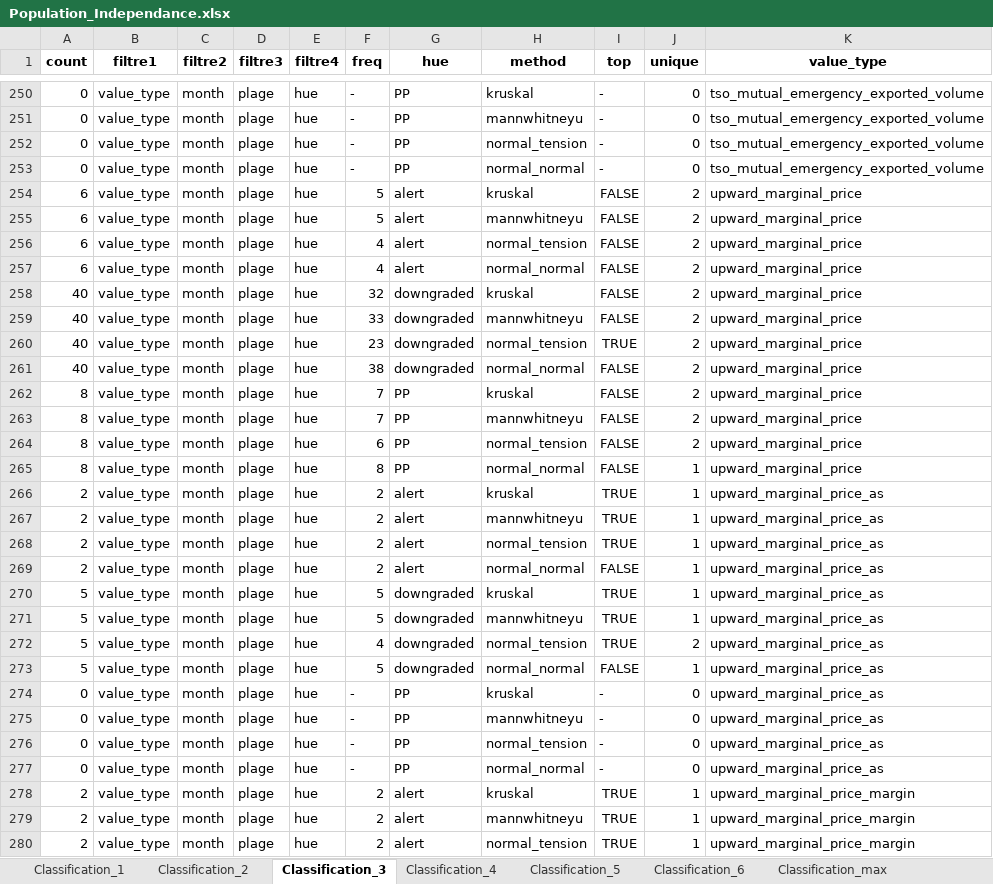
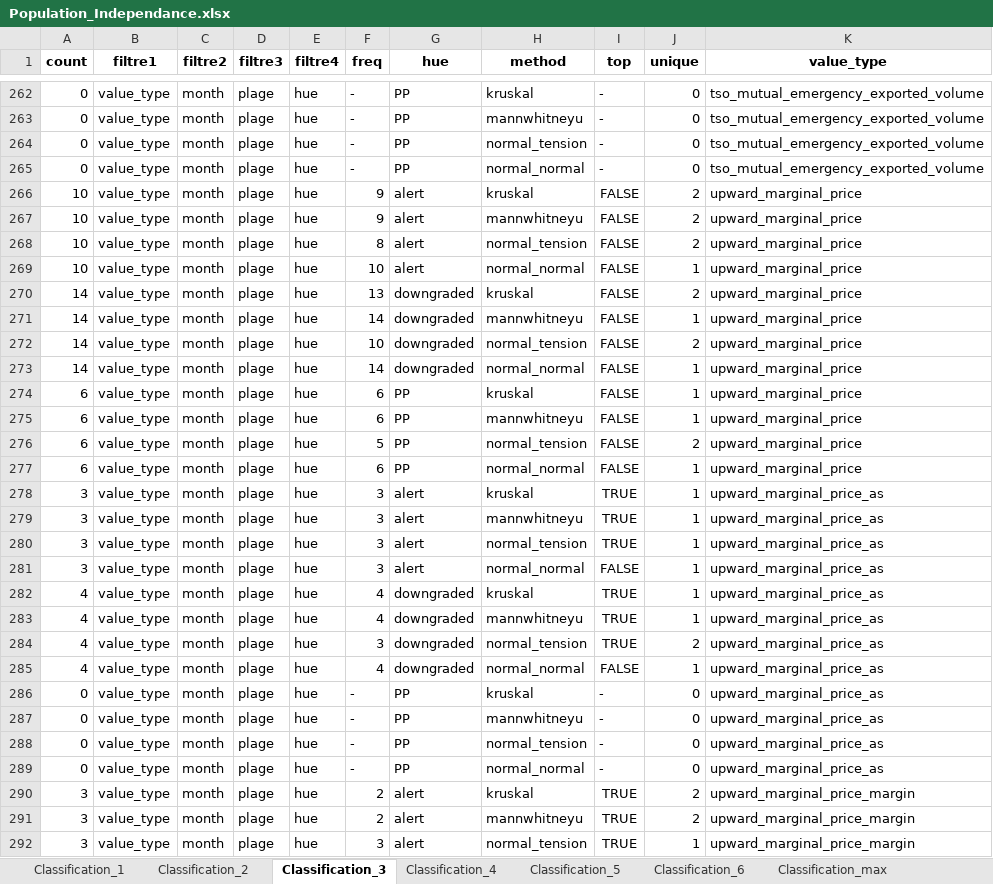
Before and after one commit to mathiaHa/MA-Analysis, an Excel workbook: Analysis/Alpiq/Rapports_Etude_MA/Relation_Alert_Prix_MA/Results/Population_Independance.xlsx, sheet Classification_3, drawn as a sheet; only a part is shown, gaps mark what is left out; values as stored, in another font and other column widths than the file's, no borders; table styles not drawn; addresses are those after the commit; the diff covers the shown part only; the diff names each change by its address in the sheet, - before the commit and + after, or states it on an @@ line.

```diff
--- a/Analysis/Alpiq/Rapports_Etude_MA/Relation_Alert_Prix_MA/Results/Population_Independance.xlsx (sheet Classification_3)
+++ b/Analysis/Alpiq/Rapports_Etude_MA/Relation_Alert_Prix_MA/Results/Population_Independance.xlsx (sheet Classification_3)
-A266:A269 (count): 6
+A266:A269 (count): 10
-F266:F267 (freq): 5
+F266:F267 (freq): 9
-F268 (freq): 4
+F268 (freq): 8
-F269 (freq): 4
+F269 (freq): 10
-J269 (unique): 2
+J269 (unique): 1
-A270:A273 (count): 40
+A270:A273 (count): 14
-F270 (freq): 32
+F270 (freq): 13
-F271 (freq): 33
+F271 (freq): 14
-J271 (unique): 2
+J271 (unique): 1
-F272 (freq): 23
+F272 (freq): 10
-I272 (top): TRUE
+I272 (top): FALSE
-F273 (freq): 38
+F273 (freq): 14
-J273:J275 (unique): 2
+J273:J275 (unique): 1
-A274:A277 (count): 8
+A274:A277 (count): 6
-F274:F275 (freq): 7
+F274:F275 (freq): 6
-F276 (freq): 6
+F276 (freq): 5
-F277 (freq): 8
+F277 (freq): 6
-A278:A281 (count): 2
+A278:A281 (count): 3
-F278:F281 (freq): 2
+F278:F281 (freq): 3
-A282:A285 (count): 5
+A282:A285 (count): 4
-F282:F283 (freq): 5
+F282:F283 (freq): 4
-F284 (freq): 4
+F284 (freq): 3
-F285 (freq): 5
+F285 (freq): 4
-A290:A292 (count): 2
+A290:A292 (count): 3
-J290:J291 (unique): 1
+J290:J291 (unique): 2
-F292 (freq): 2
+F292 (freq): 3
```
Also changed, not shown: 40 added rows, 16 removed rows and 661 edited cells elsewhere in this sheet, sheet Classification_5, sheet result_normal_tension, sheet result_kruskal, sheet Classification_1, sheet result_mannwhitneyu, sheet result_normal_normal, 4 more sheets, 24 other files.
